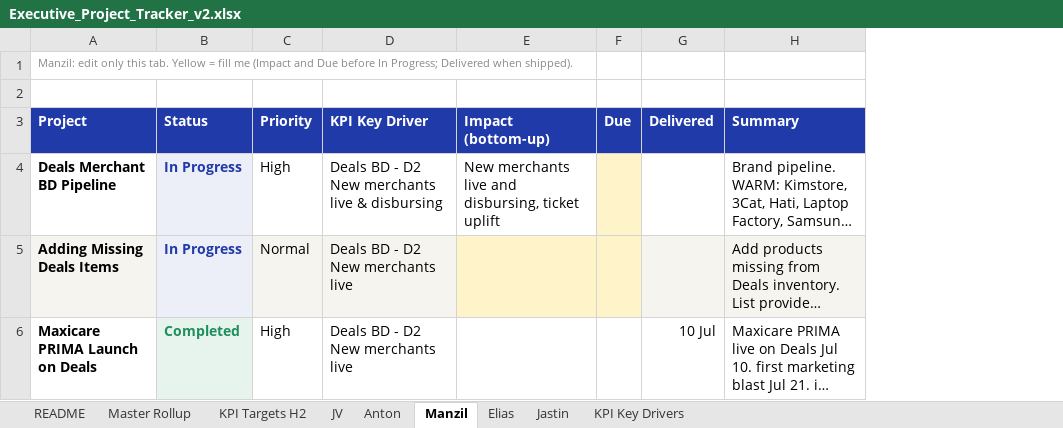
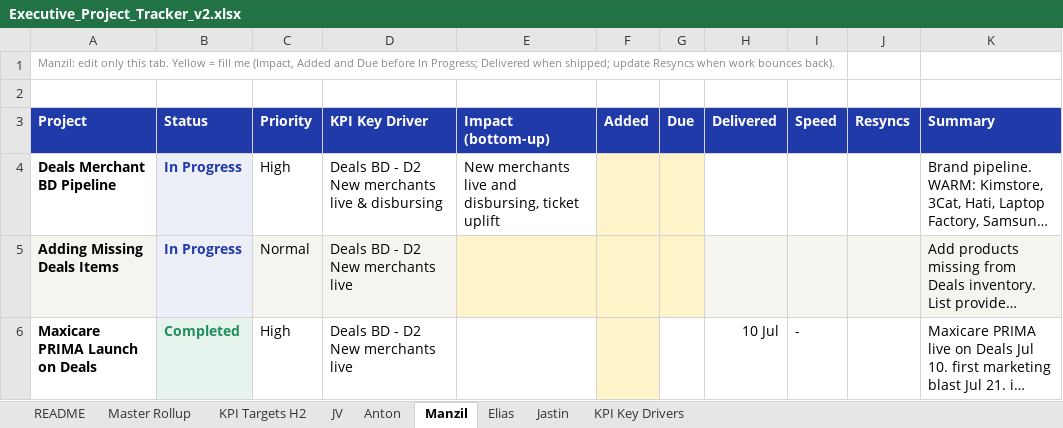
Before and after one commit to kvrtman/kvrtman, an Excel workbook: team-performance/Executive_Project_Tracker_v2.xlsx, sheet Manzil, drawn as a sheet; only a part is shown; long unchanged cells end in …; values as stored, in another font and other column widths than the file's, no borders; the diff names each change by its address in the sheet, - before the commit and + after, or states it on an @@ line.

```diff
--- a/team-performance/Executive_Project_Tracker_v2.xlsx (sheet Manzil)
+++ b/team-performance/Executive_Project_Tracker_v2.xlsx (sheet Manzil)
+column F (Added), empty
+column I (Speed), row 6: -
+column J (Resyncs), empty
-A1 (Project): …fill me (Impact and Due before In Progress; Delivered when shipped).
+A1 (Project): …fill me (Impact, Added and Due before In Progress; Delivered when shipped; update Resyncs when work bounces back).
```
Also changed, not shown: sheet KPI Targets H2, sheet KPI Key Drivers, sheet README, sheet Elias, sheet Jastin, sheet JV, 2 more sheets, team-performance/Delivery_Scoreboard.xlsx, 6 other files.
